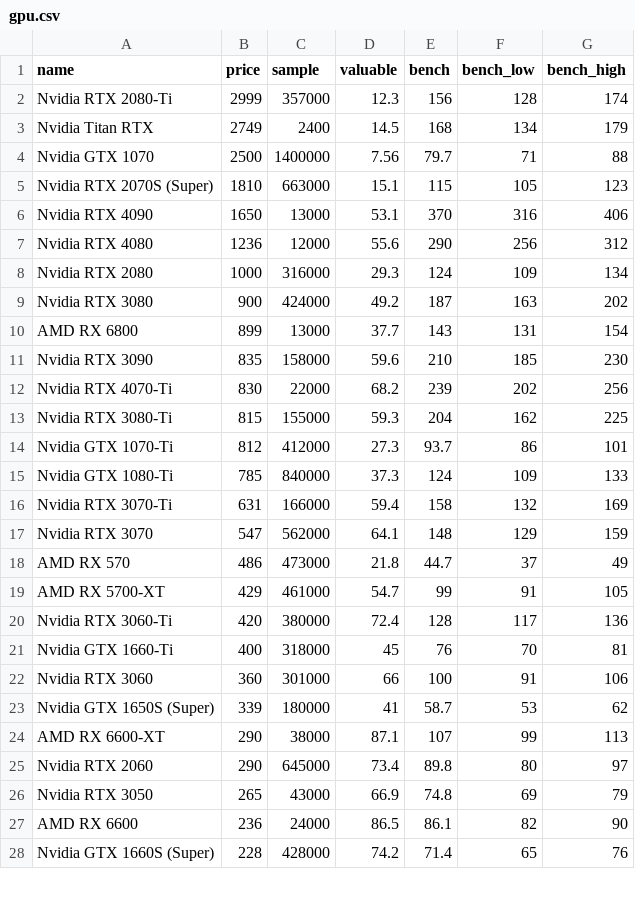
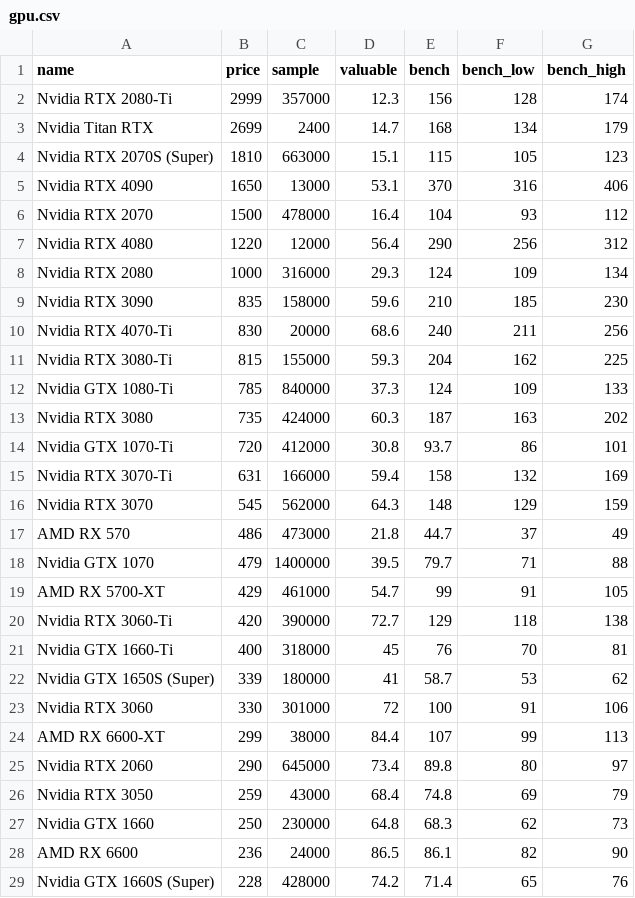
Before and after one commit to ShaokangJiang/CSE-203B-crapping, a CSV file: data/gpu.csv, drawn as a sheet; only a part is shown; the diff covers the shown part only.

```diff
--- a/data/gpu.csv
+++ b/data/gpu.csv
@@ -2,26 +2,27 @@ name,price,sample,valuable,bench,bench_low,bench_high
 Nvidia RTX 2080-Ti,2999,357000,12.3,156,128,174
-Nvidia Titan RTX,2749,2400,14.5,168,134,179
-Nvidia GTX 1070,2500,1400000,7.56,79.7,71,88
+Nvidia Titan RTX,2699,2400,14.7,168,134,179
 Nvidia RTX 2070S (Super),1810,663000,15.1,115,105,123
 Nvidia RTX 4090,1650,13000,53.1,370,316,406
-Nvidia RTX 4080,1236,12000,55.6,290,256,312
+Nvidia RTX 2070,1500,478000,16.4,104,93,112
+Nvidia RTX 4080,1220,12000,56.4,290,256,312
 Nvidia RTX 2080,1000,316000,29.3,124,109,134
-Nvidia RTX 3080,900,424000,49.2,187,163,202
-AMD RX 6800,899,13000,37.7,143,131,154
 Nvidia RTX 3090,835,158000,59.6,210,185,230
-Nvidia RTX 4070-Ti,830,22000,68.2,239,202,256
+Nvidia RTX 4070-Ti,830,20000,68.6,240,211,256
 Nvidia RTX 3080-Ti,815,155000,59.3,204,162,225
-Nvidia GTX 1070-Ti,812,412000,27.3,93.7,86,101
 Nvidia GTX 1080-Ti,785,840000,37.3,124,109,133
+Nvidia RTX 3080,735,424000,60.3,187,163,202
+Nvidia GTX 1070-Ti,720,412000,30.8,93.7,86,101
 Nvidia RTX 3070-Ti,631,166000,59.4,158,132,169
-Nvidia RTX 3070,547,562000,64.1,148,129,159
+Nvidia RTX 3070,545,562000,64.3,148,129,159
 AMD RX 570,486,473000,21.8,44.7,37,49
+Nvidia GTX 1070,479,1400000,39.5,79.7,71,88
 AMD RX 5700-XT,429,461000,54.7,99,91,105
-Nvidia RTX 3060-Ti,420,380000,72.4,128,117,136
+Nvidia RTX 3060-Ti,420,390000,72.7,129,118,138
 Nvidia GTX 1660-Ti,400,318000,45,76,70,81
-Nvidia RTX 3060,360,301000,66,100,91,106
 Nvidia GTX 1650S (Super),339,180000,41,58.7,53,62
-AMD RX 6600-XT,290,38000,87.1,107,99,113
+Nvidia RTX 3060,330,301000,72,100,91,106
+AMD RX 6600-XT,299,38000,84.4,107,99,113
 Nvidia RTX 2060,290,645000,73.4,89.8,80,97
-Nvidia RTX 3050,265,43000,66.9,74.8,69,79
+Nvidia RTX 3050,259,43000,68.4,74.8,69,79
+Nvidia GTX 1660,250,230000,64.8,68.3,62,73
 AMD RX 6600,236,24000,86.5,86.1,82,90
```
Also changed, not shown: 1 removed row and 4 edited cells elsewhere in this file, data/cpu.csv, data/hdd.csv, 2 other files.
